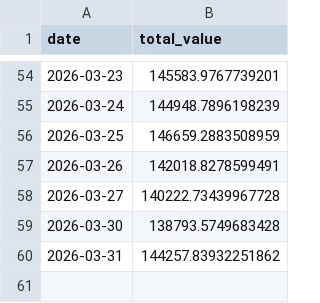
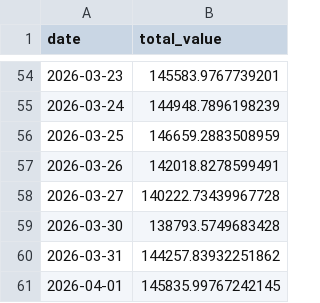
Before and after one commit to lavaballj13/Bandcamp, a CSV file: history.csv, drawn as a sheet; only a part is shown, gaps mark what is left out; the diff names each change by its address in the sheet, - before the commit and + after, or states it on an @@ line.

```diff
--- a/history.csv
+++ b/history.csv
+row 61: 2026-04-01 | 145835.99767242145
```
Also changed, not shown: 2 other files.
